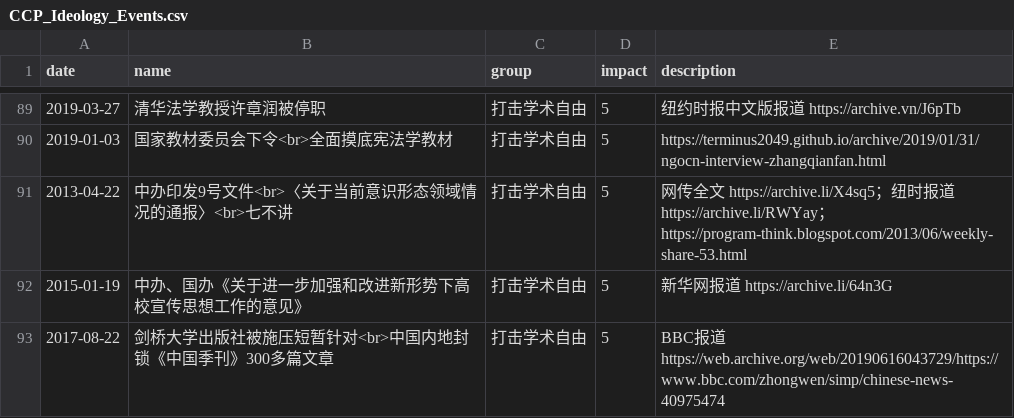
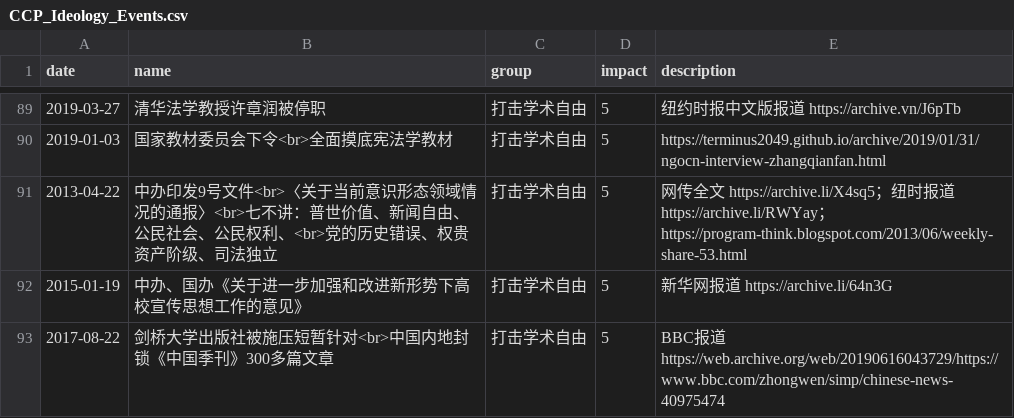
Before and after one commit to chinatimeline/data, a CSV file: ideology/CCP_Ideology_Events.csv, drawn as a sheet; only a part is shown, gaps mark what is left out.

Commit message:
七不讲

```diff
--- a/ideology/CCP_Ideology_Events.csv
+++ b/ideology/CCP_Ideology_Events.csv
@@ -90,3 +90,3 @@ date,name,group,impact,description
 2019-01-03,国家教材委员会下令<br>全面摸底宪法学教材,打击学术自由,5,https://terminus2049.github.io/archive/2019/01/31/ngocn-interview-zhangqianfan.html
-2013-04-22,中办印发9号文件<br>〈关于当前意识形态领域情况的通报〉<br>七不讲,打击学术自由,5,网传全文 https://archive.li/X4sq5；纽时报道	https://archive.li/RWYay；https://program-think.blogspot.com/2013/06/weekly-share-53.html
+2013-04-22,中办印发9号文件<br>〈关于当前意识形态领域情况的通报〉<br>七不讲：普世价值、新闻自由、公民社会、公民权利、<br>党的历史错误、权贵资产阶级、司法独立,打击学术自由,5,网传全文 https://archive.li/X4sq5；纽时报道	https://archive.li/RWYay；https://program-think.blogspot.com/2013/06/weekly-share-53.html
 2015-01-19,中办、国办《关于进一步加强和改进新形势下高校宣传思想工作的意见》,打击学术自由,5,新华网报道 https://archive.li/64n3G
```
